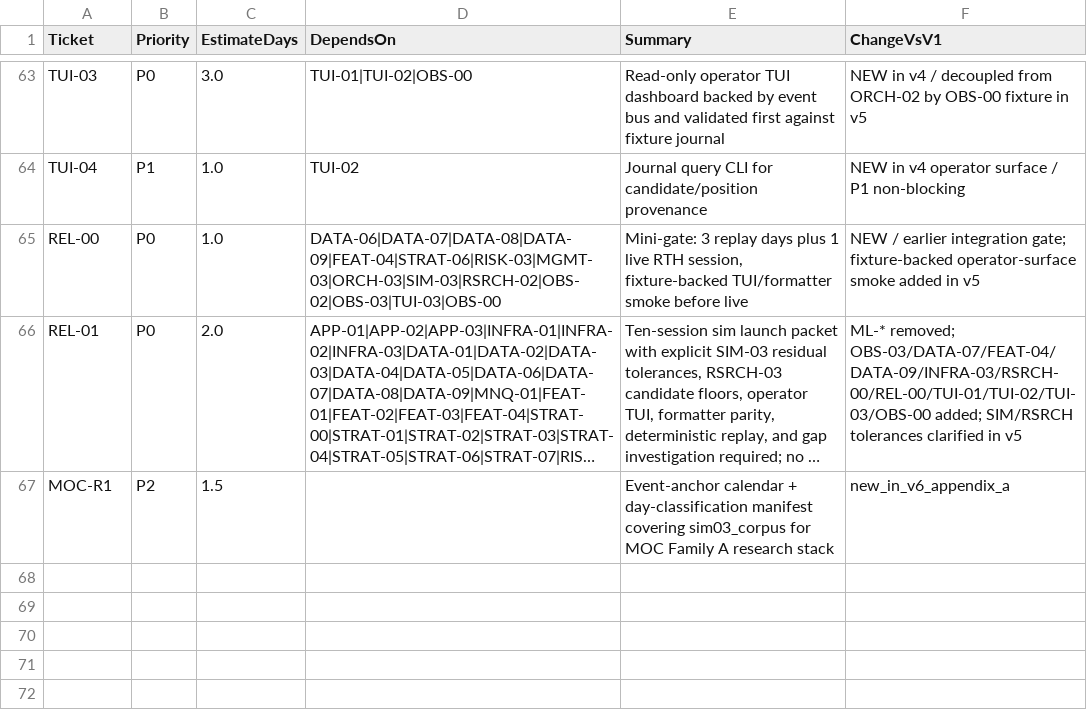
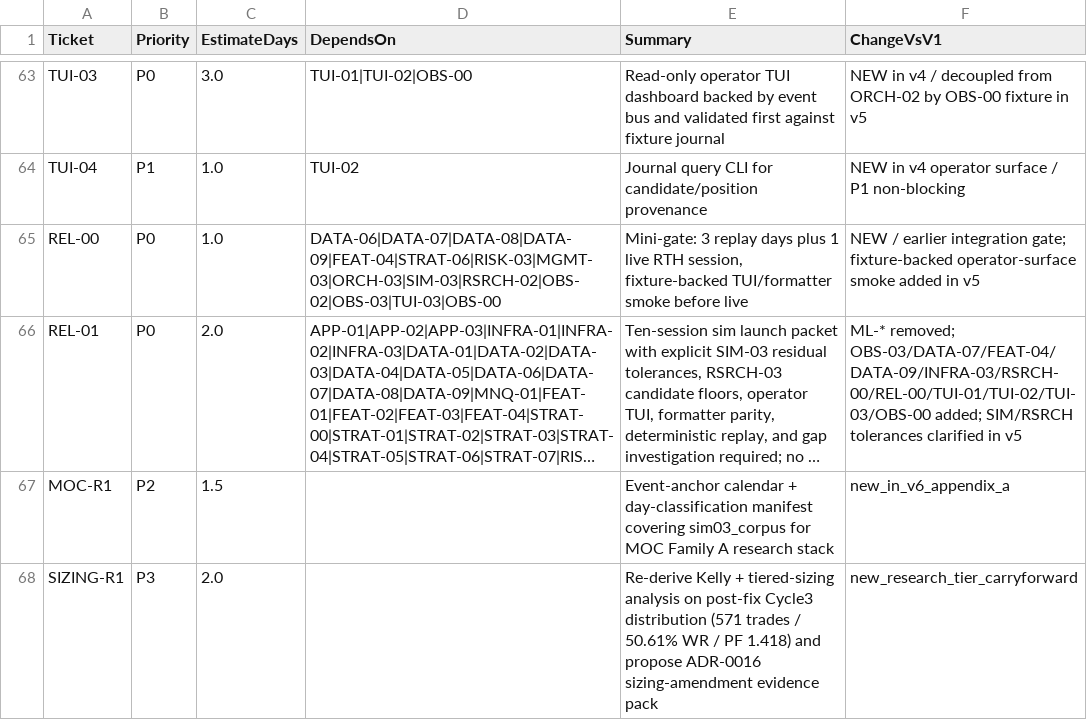
Before and after one commit to neeljaiswal90/Quant-Futures-App, a CSV file: docs/plan/new_app_v1_ticket_backlog_v6.csv, drawn as a sheet; only a part is shown, gaps mark what is left out; long unchanged cells end in …; the diff names each change by its address in the sheet, - before the commit and + after, or states it on an @@ line.

```diff
--- a/docs/plan/new_app_v1_ticket_backlog_v6.csv
+++ b/docs/plan/new_app_v1_ticket_backlog_v6.csv
+row 68: SIZING-R1 | P3 | 2.0 |  | Re-derive Kelly + tiered-sizing analysis on post-fix Cycle3 distribution (571 trades / 50.61% WR / PF 1.418) and propose ADR-0016 sizing-amendment evidence pack | new_research_tier_carryforward
```
Also changed, not shown: 2 other files.
